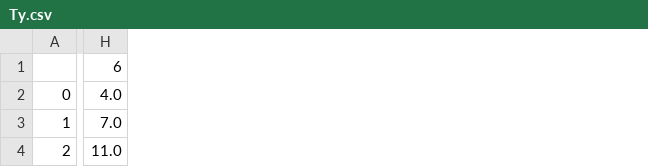
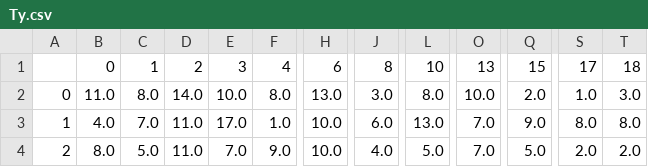
Before and after one commit to MarcusBluestone/Amazon-Routes-Optimization-Final, a CSV file: inputs/Ty.csv, drawn as a sheet; only a part is shown, gaps mark what is left out; removed rows and columns are numbered as before the commit, all else as after; rows hold the shown columns only; the diff covers the shown part only; the diff names each change by its address in the sheet, - before the commit and + after, or states it on an @@ line.

```diff
--- a/inputs/Ty.csv
+++ b/inputs/Ty.csv
+column B, rows 2-4: 11.0 | 4.0 | 8.0
+column C, rows 2-4: 8.0 | 7.0 | 5.0
+column D, rows 2-4: 14.0 | 11.0 | 11.0
+column E, rows 2-4: 10.0 | 17.0 | 7.0
+column F, rows 2-4: 8.0 | 1.0 | 9.0
+column H, rows 2-4: 13.0 | 10.0 | 10.0
+column J, rows 2-4: 3.0 | 6.0 | 4.0
+column L, rows 2-4: 8.0 | 13.0 | 5.0
+column O, rows 2-4: 10.0 | 7.0 | 7.0
-column H, rows 2-4: 4.0 | 7.0 | 11.0
+column Q, rows 2-4: 2.0 | 9.0 | 5.0
+column S, rows 2-4: 1.0 | 8.0 | 2.0
+column T, rows 2-4: 3.0 | 8.0 | 2.0
-row 1:  | 6
+row 1:  | 0 | 1 | 2 | 3 | 4 | 6 | 8 | 10 | 13 | 15 | 17 | 18
```
Also changed, not shown: 1 added column and 34 edited cells elsewhere in this file, inputs/Tx.csv, inputs/Tz.csv, 7 other files.
